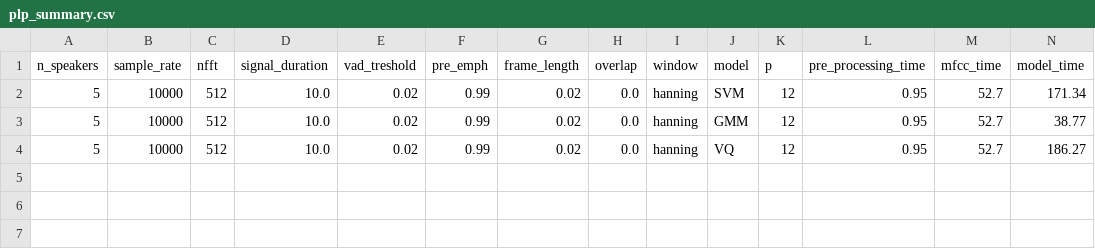
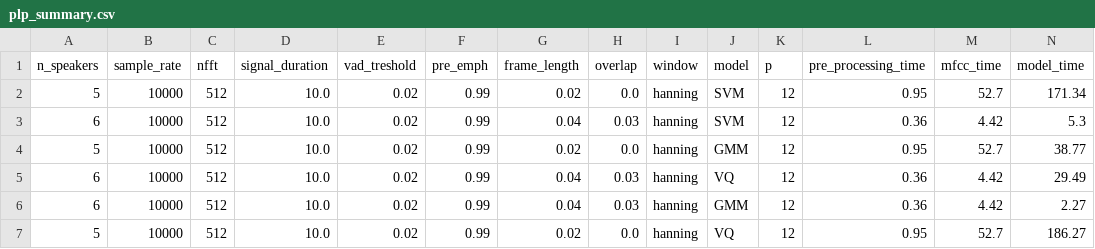
Before and after one commit to robot-human/speaker_recognition, a CSV file: summary/plp_summary.csv, drawn as a sheet; only a part is shown; rows hold the shown columns only; the diff names each change by its address in the sheet, - before the commit and + after, or states it on an @@ line.

```diff
--- a/summary/plp_summary.csv
+++ b/summary/plp_summary.csv
+row 3: 6 | 10000 | 512 | 10.0 | 0.02 | 0.99 | 0.04 | 0.03 | hanning | SVM | 12 | 0.36 | 4.42 | 5.3
+row 5: 6 | 10000 | 512 | 10.0 | 0.02 | 0.99 | 0.04 | 0.03 | hanning | VQ | 12 | 0.36 | 4.42 | 29.49
+row 6: 6 | 10000 | 512 | 10.0 | 0.02 | 0.99 | 0.04 | 0.03 | hanning | GMM | 12 | 0.36 | 4.42 | 2.27
```
Also changed, not shown: summary/lpc_summary.csv, summary/mfb_summary.csv, 28 other files.
